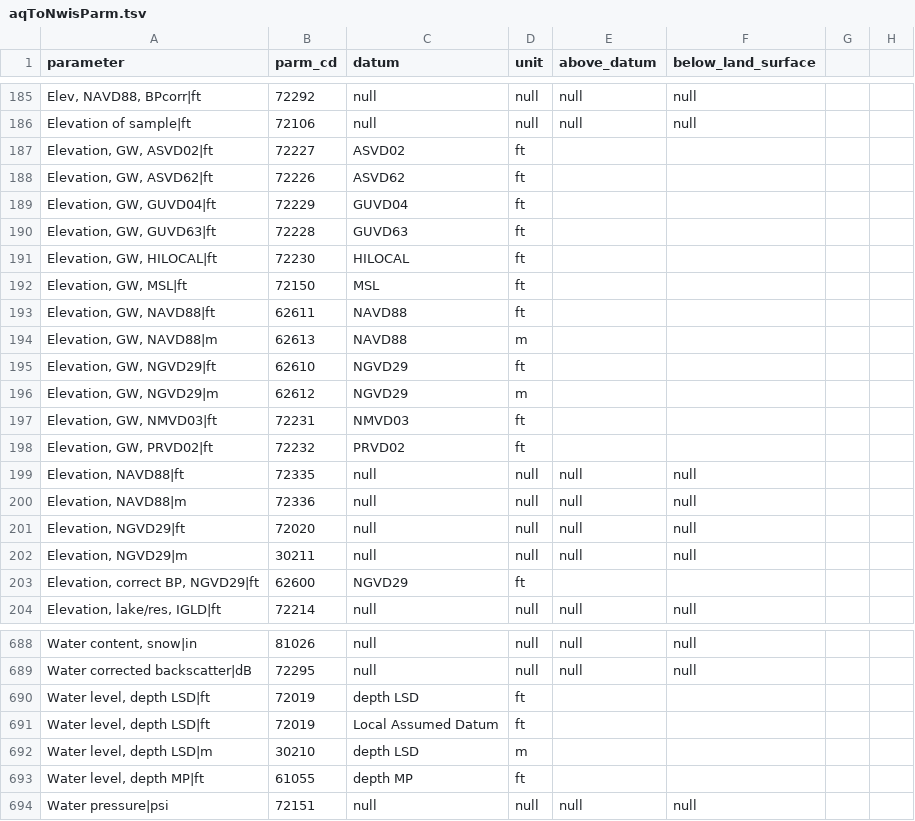
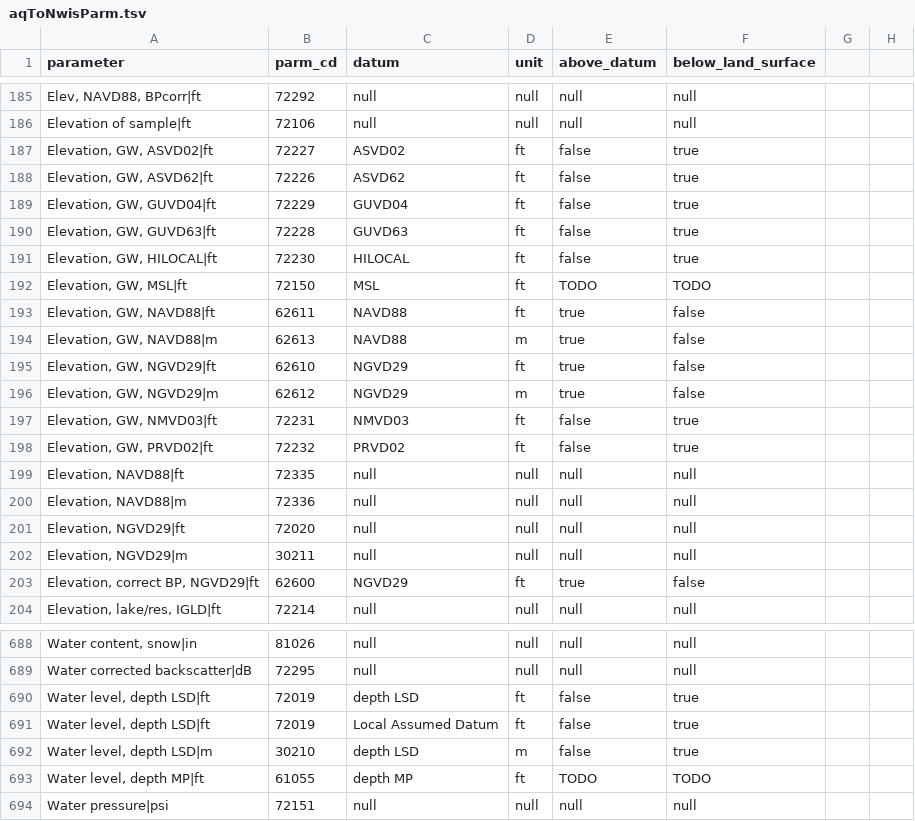
Before and after one commit to usgs/aqts-capture-db, a TSV file: liquibase/changeLogs/capture/data/aqToNwisParm/aqToNwisParm.tsv, drawn as a sheet; only a part is shown, gaps mark what is left out; the diff covers the shown part only.

Commit message:
add some above-datum and below-land-surface mappings as a first pass, note the TODOs and that 72019 parm code need clarification.

```diff
--- a/liquibase/changeLogs/capture/data/aqToNwisParm/aqToNwisParm.tsv
+++ b/liquibase/changeLogs/capture/data/aqToNwisParm/aqToNwisParm.tsv
@@ -186,14 +186,14 @@ Elev, NAVD88, BPcorr|ft	72292	null	null	null	null
 Elevation of sample|ft	72106	null	null	null	null
-Elevation, GW, ASVD02|ft	72227	ASVD02	ft
-Elevation, GW, ASVD62|ft	72226	ASVD62	ft
-Elevation, GW, GUVD04|ft	72229	GUVD04	ft
-Elevation, GW, GUVD63|ft	72228	GUVD63	ft
-Elevation, GW, HILOCAL|ft	72230	HILOCAL	ft
-Elevation, GW, MSL|ft	72150	MSL	ft
-Elevation, GW, NAVD88|ft	62611	NAVD88	ft
-Elevation, GW, NAVD88|m	62613	NAVD88	m
-Elevation, GW, NGVD29|ft	62610	NGVD29	ft
-Elevation, GW, NGVD29|m	62612	NGVD29	m
-Elevation, GW, NMVD03|ft	72231	NMVD03	ft
-Elevation, GW, PRVD02|ft	72232	PRVD02	ft
+Elevation, GW, ASVD02|ft	72227	ASVD02	ft	false	true
+Elevation, GW, ASVD62|ft	72226	ASVD62	ft	false	true
+Elevation, GW, GUVD04|ft	72229	GUVD04	ft	false	true
+Elevation, GW, GUVD63|ft	72228	GUVD63	ft	false	true
+Elevation, GW, HILOCAL|ft	72230	HILOCAL	ft	false	true
+Elevation, GW, MSL|ft	72150	MSL	ft	TODO	TODO
+Elevation, GW, NAVD88|ft	62611	NAVD88	ft	true	false
+Elevation, GW, NAVD88|m	62613	NAVD88	m	true	false
+Elevation, GW, NGVD29|ft	62610	NGVD29	ft	true	false
+Elevation, GW, NGVD29|m	62612	NGVD29	m	true	false
+Elevation, GW, NMVD03|ft	72231	NMVD03	ft	false	true
+Elevation, GW, PRVD02|ft	72232	PRVD02	ft	false	true
 Elevation, NAVD88|ft	72335	null	null	null	null
@@ -202,3 +202,3 @@ Elevation, NGVD29|ft	72020	null	null	null	null
 Elevation, NGVD29|m	30211	null	null	null	null
-Elevation, correct BP, NGVD29|ft	62600	NGVD29	ft
+Elevation, correct BP, NGVD29|ft	62600	NGVD29	ft	true	false
 Elevation, lake/res, IGLD|ft	72214	null	null	null	null
@@ -689,6 +689,6 @@ Water content, snow|in	81026	null	null	null	null
 Water corrected backscatter|dB	72295	null	null	null	null
-Water level, depth LSD|ft	72019	depth LSD	ft
-Water level, depth LSD|ft	72019	Local Assumed Datum	ft
-Water level, depth LSD|m	30210	depth LSD	m
-Water level, depth MP|ft	61055	depth MP	ft
+Water level, depth LSD|ft	72019	depth LSD	ft	false	true
+Water level, depth LSD|ft	72019	Local Assumed Datum	ft	false	true
+Water level, depth LSD|m	30210	depth LSD	m	false	true
+Water level, depth MP|ft	61055	depth MP	ft	TODO	TODO
 Water pressure|psi	72151	null	null	null	null
```
Also changed, not shown: 4 edited cells elsewhere in this file.
